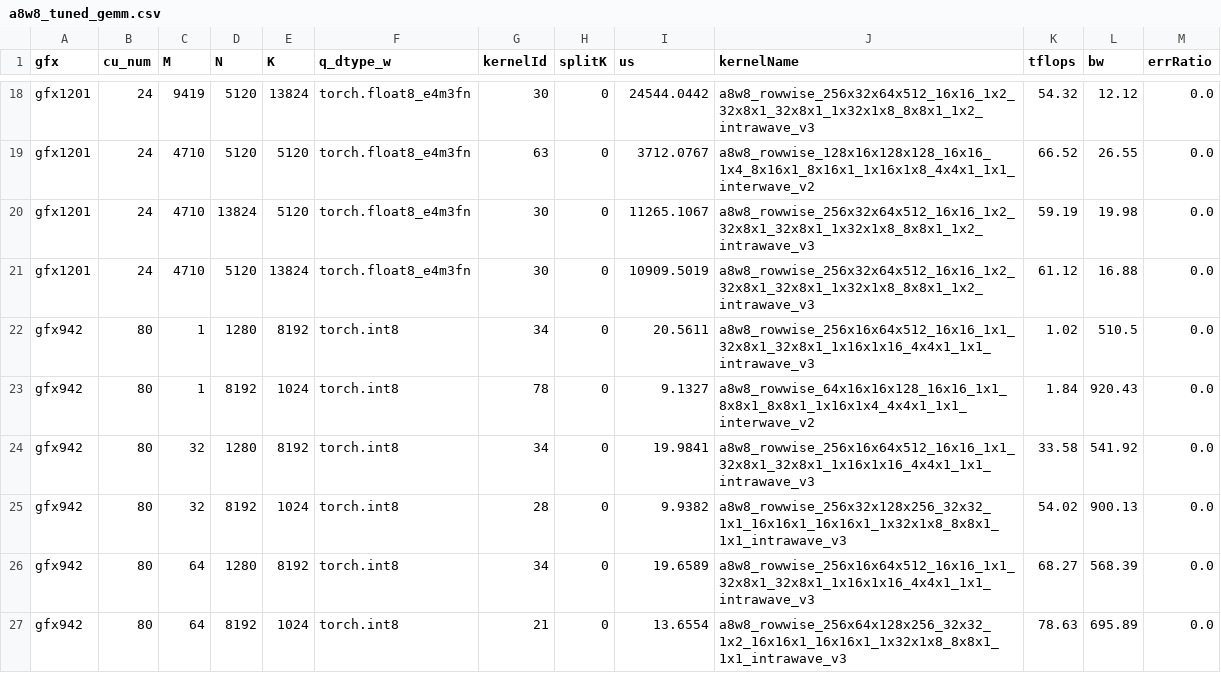
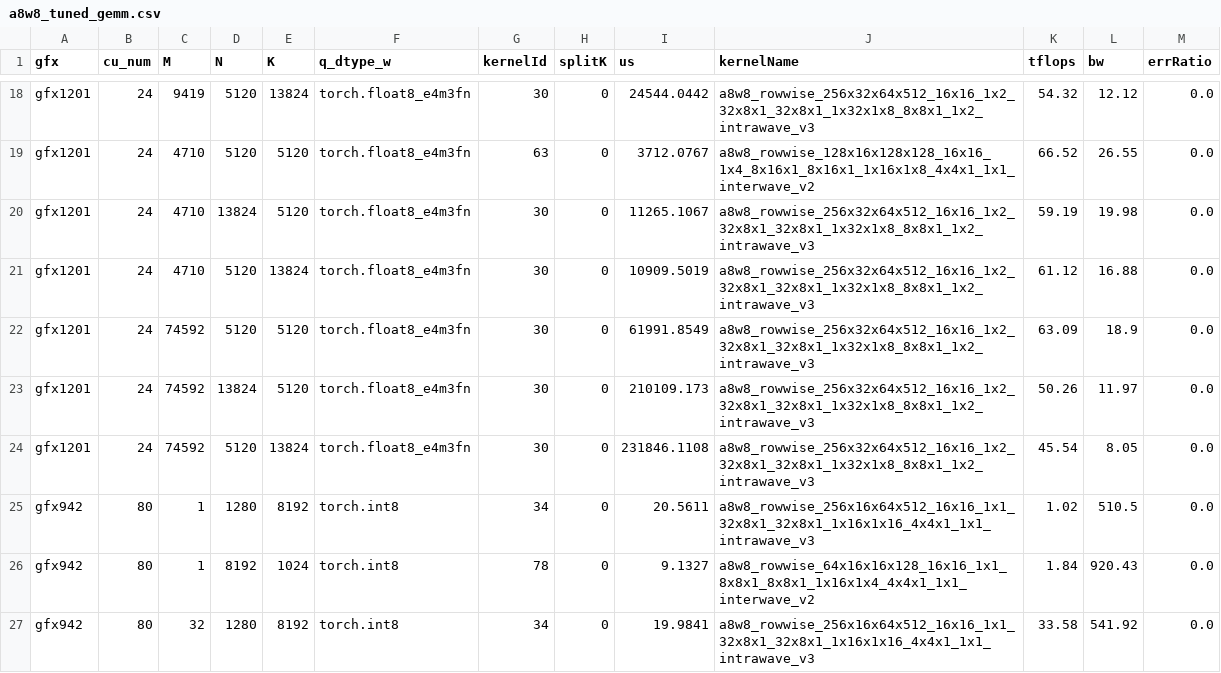
Before and after one commit to yangecool/aiter, a CSV file: aiter/configs/a8w8_tuned_gemm.csv, drawn as a sheet; only a part is shown, gaps mark what is left out; the shorter side is filled out with more unchanged rows; the diff names each change by its address in the sheet, - before the commit and + after, or states it on an @@ line.

Commit message:
perf(gemm_a8w8): add Wan2.1 gfx1201 tuning

```diff
--- a/aiter/configs/a8w8_tuned_gemm.csv
+++ b/aiter/configs/a8w8_tuned_gemm.csv
+row 22: gfx1201 | 24 | 74592 | 5120 | 5120 | torch.float8_e4m3fn | 30 | 0 | 61991.8549 | a8w8_rowwise_256x32x64x512_16x16_1x2_32x8x1_32x8x1_1x32x1x8_8x8x1_1x2_intrawave_v3 | 63.09 | 18.9 | 0.0
+row 23: gfx1201 | 24 | 74592 | 13824 | 5120 | torch.float8_e4m3fn | 30 | 0 | 210109.173 | a8w8_rowwise_256x32x64x512_16x16_1x2_32x8x1_32x8x1_1x32x1x8_8x8x1_1x2_intrawave_v3 | 50.26 | 11.97 | 0.0
+row 24: gfx1201 | 24 | 74592 | 5120 | 13824 | torch.float8_e4m3fn | 30 | 0 | 231846.1108 | a8w8_rowwise_256x32x64x512_16x16_1x2_32x8x1_32x8x1_1x32x1x8_8x8x1_1x2_intrawave_v3 | 45.54 | 8.05 | 0.0
```
